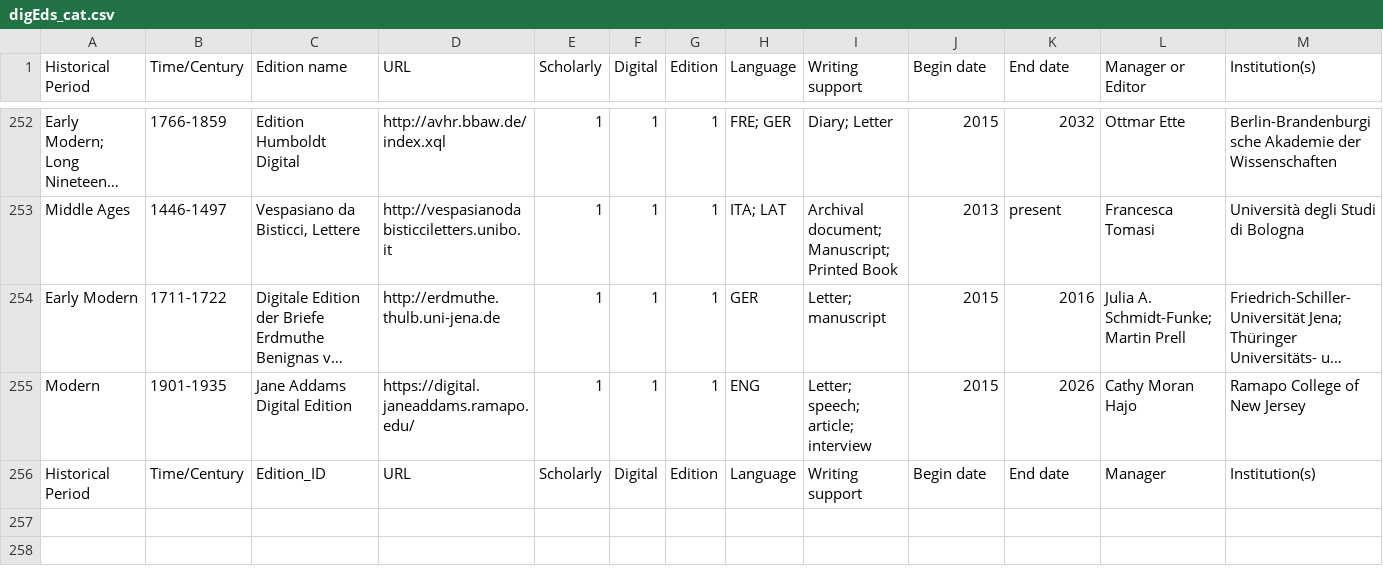
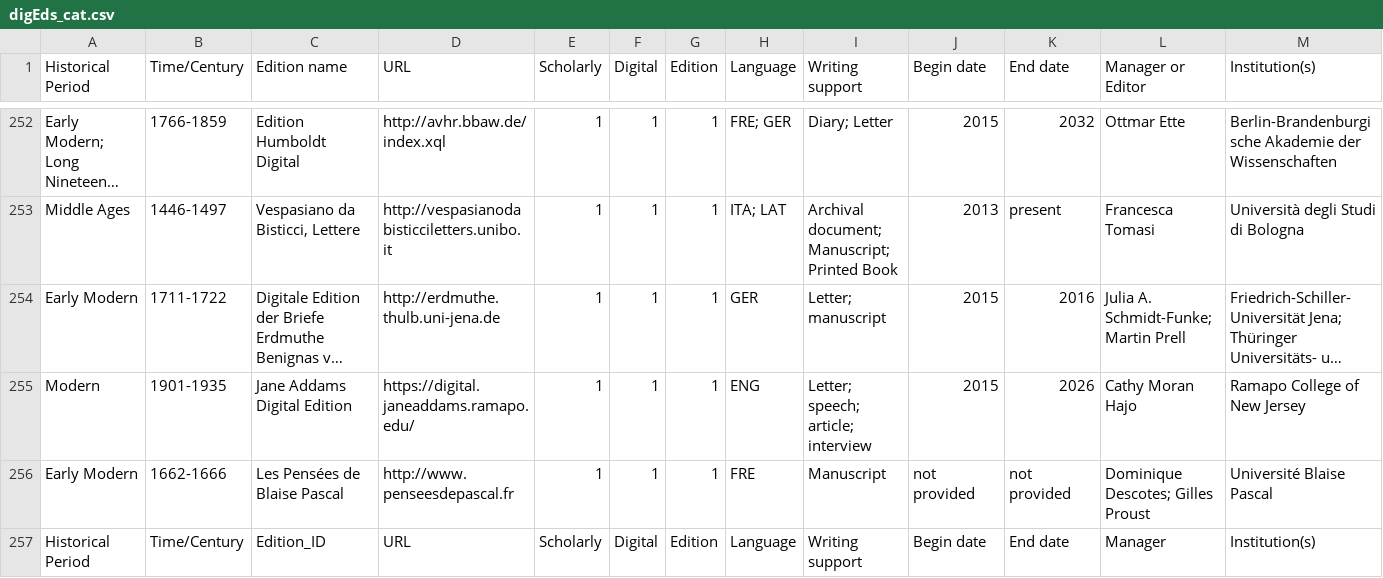
Before and after one commit to gfranzini/digEds_cat, a CSV file: digEds_cat.csv, drawn as a sheet; only a part is shown, gaps mark what is left out; long unchanged cells end in …; rows hold the shown columns only; the diff names each change by its address in the sheet, - before the commit and + after, or states it on an @@ line.

Commit message:
Added Blaise Pascal edition

```diff
--- a/digEds_cat.csv
+++ b/digEds_cat.csv
+row 256: Early Modern | 1662-1666 | Les Pensées de Blaise Pascal | http://www.penseesdepascal.fr | 1 | 1 | 1 | FRE | Manuscript | not provided | not provided | Dominique Descotes; Gilles Proust | Université Blaise Pascal
```
